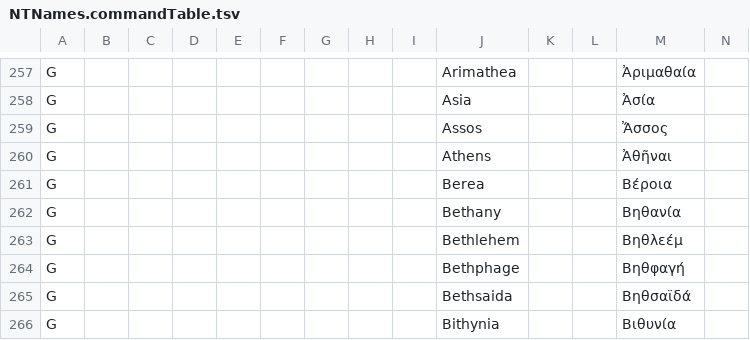
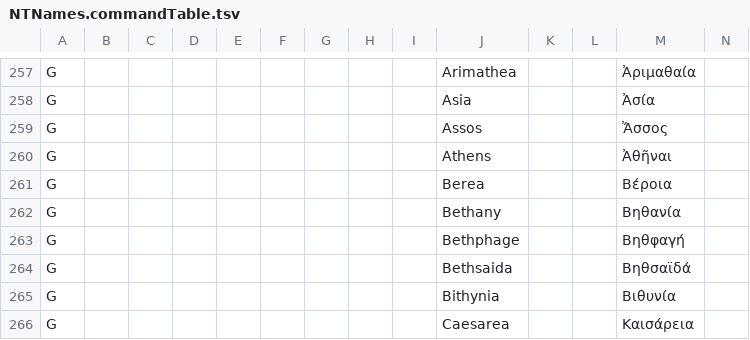
Before and after one commit to Freely-Given-org/OpenEnglishTranslation--OET, a TSV file: scripts/ScriptedVLTUpdates/NTNames.commandTable.tsv, drawn as a sheet; only a part is shown, gaps mark what is left out; the shorter side is filled out with more unchanged rows; rows hold the shown columns only; the diff names each change by its address in the sheet, - before the commit and + after, or states it on an @@ line.

```diff
--- a/scripts/ScriptedVLTUpdates/NTNames.commandTable.tsv
+++ b/scripts/ScriptedVLTUpdates/NTNames.commandTable.tsv
-row 263: G |  |  |  |  |  |  |  |  | Bethlehem |  |  | Βηθλεέμ
```
Also changed, not shown: scripts/ScriptedVLTUpdates/OTNames.commandTable.tsv, scripts/ScriptedVLTUpdates/cleanupVLT.commandTable.tsv, 43 other files.
